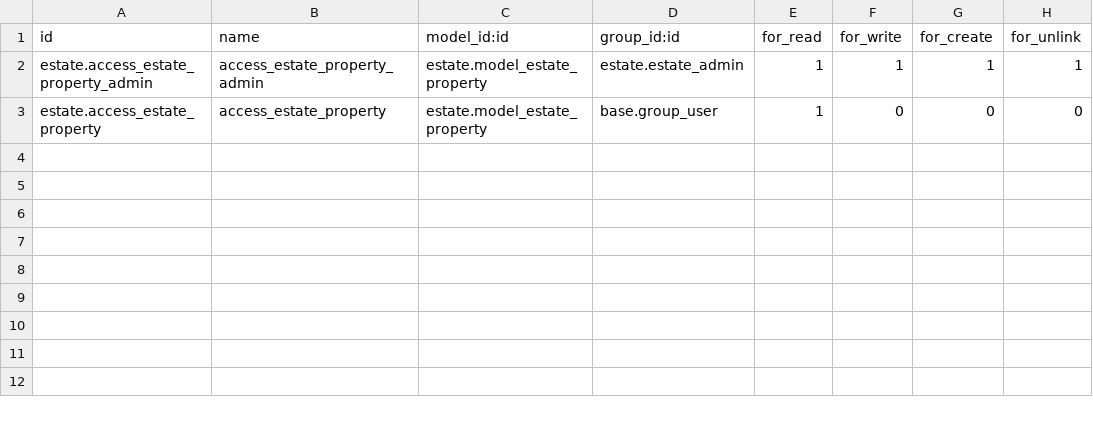
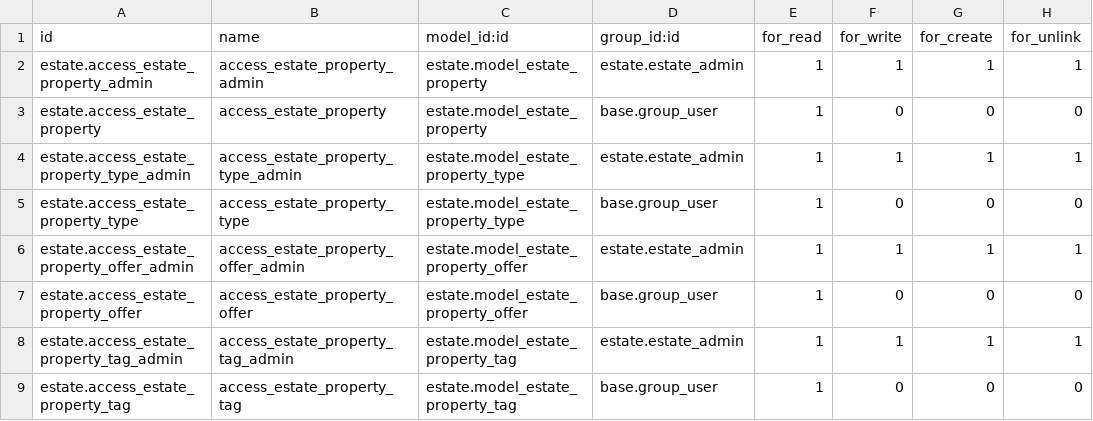
Before and after one commit to ammun-odoo/technical-training-exercises, a CSV file: estate/security/ir.access.csv, drawn as a sheet.

```diff
--- a/estate/security/ir.access.csv
+++ b/estate/security/ir.access.csv
@@ -3 +3,7 @@ estate.access_estate_property_admin,access_estate_property_admin,estate.model_es
 estate.access_estate_property,access_estate_property,estate.model_estate_property,base.group_user,1,0,0,0
+estate.access_estate_property_type_admin,access_estate_property_type_admin,estate.model_estate_property_type,estate.estate_admin,1,1,1,1
+estate.access_estate_property_type,access_estate_property_type,estate.model_estate_property_type,base.group_user,1,0,0,0
+estate.access_estate_property_offer_admin,access_estate_property_offer_admin,estate.model_estate_property_offer,estate.estate_admin,1,1,1,1
+estate.access_estate_property_offer,access_estate_property_offer,estate.model_estate_property_offer,base.group_user,1,0,0,0
+estate.access_estate_property_tag_admin,access_estate_property_tag_admin,estate.model_estate_property_tag,estate.estate_admin,1,1,1,1
+estate.access_estate_property_tag,access_estate_property_tag,estate.model_estate_property_tag,base.group_user,1,0,0,0
```
Also changed, not shown: estate/security/ir.model.access.csv, 9 other files.
